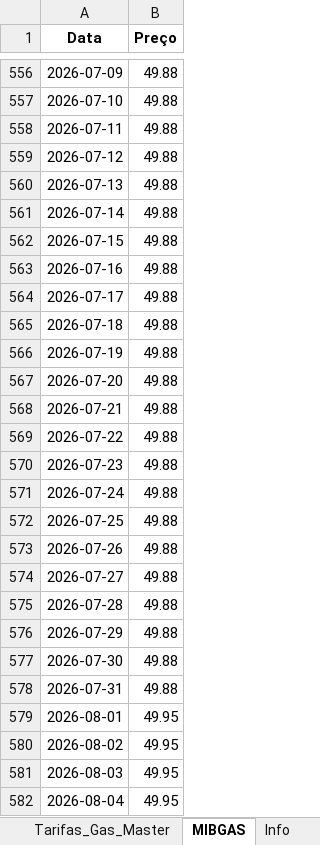
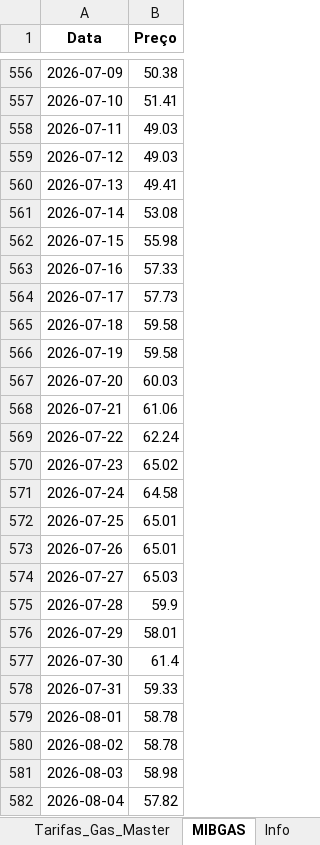
Before and after one commit to tiagofelicia/dados-energia, an Excel workbook: data/simuladores/simulador-tarifarios-gas/tarifarios_gas_natural_Tiago_Felicia.xlsx, sheet MIBGAS, drawn as a sheet; only a part is shown, gaps mark what is left out; values as stored, in another font and other column widths than the file's, no borders; the diff covers the shown part only; the diff names each change by its address in the sheet, - before the commit and + after, or states it on an @@ line.

```diff
--- a/data/simuladores/simulador-tarifarios-gas/tarifarios_gas_natural_Tiago_Felicia.xlsx (sheet MIBGAS)
+++ b/data/simuladores/simulador-tarifarios-gas/tarifarios_gas_natural_Tiago_Felicia.xlsx (sheet MIBGAS)
-B556 (Preço): 49.88
+B556 (Preço): 50.38
-B557 (Preço): 49.88
+B557 (Preço): 51.41
-B558:B559 (Preço): 49.88
+B558:B559 (Preço): 49.03
-B560 (Preço): 49.88
+B560 (Preço): 49.41
-B561 (Preço): 49.88
+B561 (Preço): 53.08
-B562 (Preço): 49.88
+B562 (Preço): 55.98
-B563 (Preço): 49.88
+B563 (Preço): 57.33
-B564 (Preço): 49.88
+B564 (Preço): 57.73
-B565:B566 (Preço): 49.88
+B565:B566 (Preço): 59.58
-B567 (Preço): 49.88
+B567 (Preço): 60.03
-B568 (Preço): 49.88
+B568 (Preço): 61.06
-B569 (Preço): 49.88
+B569 (Preço): 62.24
-B570 (Preço): 49.88
+B570 (Preço): 65.02
-B571 (Preço): 49.88
+B571 (Preço): 64.58
-B572:B573 (Preço): 49.88
+B572:B573 (Preço): 65.01
-B574 (Preço): 49.88
+B574 (Preço): 65.03
-B575 (Preço): 49.88
+B575 (Preço): 59.9
-B576 (Preço): 49.88
+B576 (Preço): 58.01
-B577 (Preço): 49.88
+B577 (Preço): 61.4
-B578 (Preço): 49.88
+B578 (Preço): 59.33
-B579:B580 (Preço): 49.95
+B579:B580 (Preço): 58.78
-B581 (Preço): 49.95
+B581 (Preço): 58.98
-B582 (Preço): 49.95
+B582 (Preço): 57.82
```
Also changed, not shown: 907 edited cells elsewhere in this sheet, sheet Tarifas_Gas_Master, sheet Constantes.
